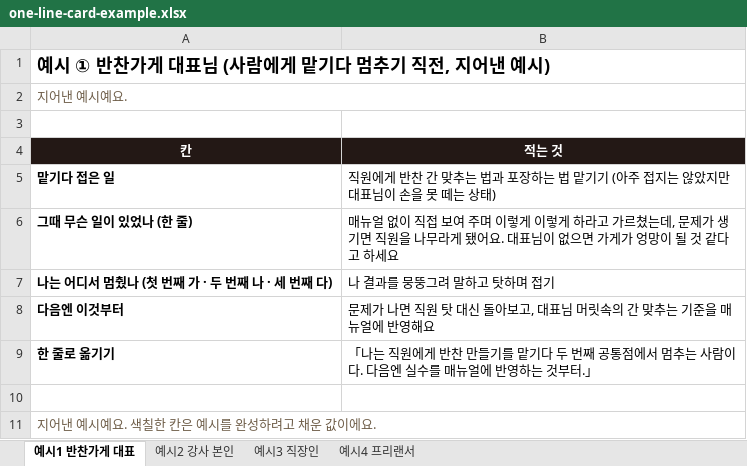
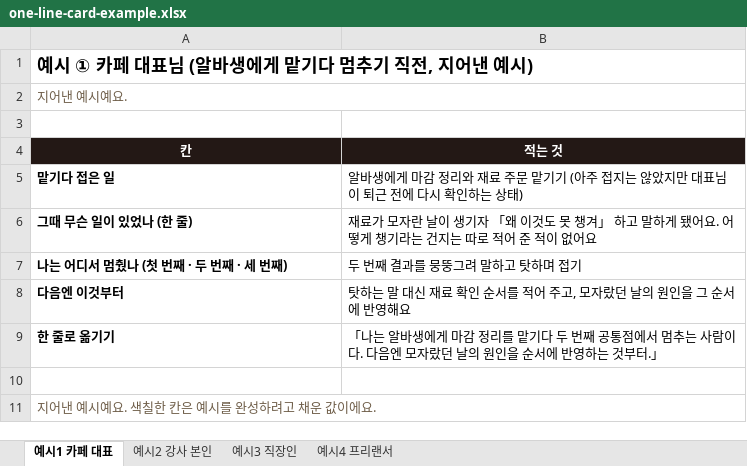
Before and after one commit to jysblanc-rgb/facam-materials, an Excel workbook: 01-03-01/one-line-card-example.xlsx, sheet 예시1 카페 대표, drawn as a sheet; values as stored, in another font and other column widths than the file's, no borders; the diff names each change by its address in the sheet, - before the commit and + after, or states it on an @@ line.

```diff
--- a/01-03-01/one-line-card-example.xlsx (sheet 예시1 카페 대표)
+++ b/01-03-01/one-line-card-example.xlsx (sheet 예시1 카페 대표)
-sheet tab: 예시1 반찬가게 대표
+sheet tab: 예시1 카페 대표
-A1 (칸): 예시 ① 반찬가게 대표님 (사람에게 맡기다 멈추기 직전, 지어낸 예시)
+A1 (칸): 예시 ① 카페 대표님 (알바생에게 맡기다 멈추기 직전, 지어낸 예시)
-B5 (적는 것): 직원에게 반찬 간 맞추는 법과 포장하는 법 맡기기 (아주 접지는 않았지만 대표님이 손을 못 떼는 상태…
+B5 (적는 것): 알바생에게 마감 정리와 재료 주문 맡기기 (아주 접지는 않았지만 대표님이 퇴근 전에 다시 확인하는 상태…
-B6 (적는 것): 매뉴얼 없이 직접 보여 주며 이렇게 이렇게 하라고 가르쳤는데, 문제가 생기면 직원을 나무라게 됐어요. 대표님이 없으면 가게가 엉망이 될 것 같다고 하세요
+B6 (적는 것): 재료가 모자란 날이 생기자 「왜 이것도 못 챙겨」 하고 말하게 됐어요. 어떻게 챙기라는 건지는 따로 적어 준 적이 없어요
-A7 (칸): 나는 어디서 멈췄나 (첫 번째 가 · 두 번째 나 · 세 번째 다)
+A7 (칸): 나는 어디서 멈췄나 (첫 번째 · 두 번째 · 세 번째)
-B7 (적는 것): 나 결과를 뭉뚱그려 말하고 탓하며 접기
+B7 (적는 것): 두 번째 결과를 뭉뚱그려 말하고 탓하며 접기
-B8 (적는 것): 문제가 나면 직원 탓 대신 돌아보고, 대표님 머릿속의 간 맞추는 기준을 매뉴얼에 반영…
+B8 (적는 것): 탓하는 말 대신 재료 확인 순서를 적어 주고, 모자랐던 날의 원인을 그 순서에 반영…
-B9 (적는 것): 「나는 직원에게 반찬 만들기를 맡기다 두 번째 공통점에서 멈추는 사람이다. 다음엔 실수를 매뉴얼에 반영…
+B9 (적는 것): 「나는 알바생에게 마감 정리를 맡기다 두 번째 공통점에서 멈추는 사람이다. 다음엔 모자랐던 날의 원인을 순서에 반영…
```
Also changed, not shown: sheet 예시3 직장인, sheet 예시4 프리랜서, sheet 예시2 강사 본인, 01-02-02/top3-form-blank.xlsx, 01-02-02/top3-form-example.xlsx, 23 other files.
